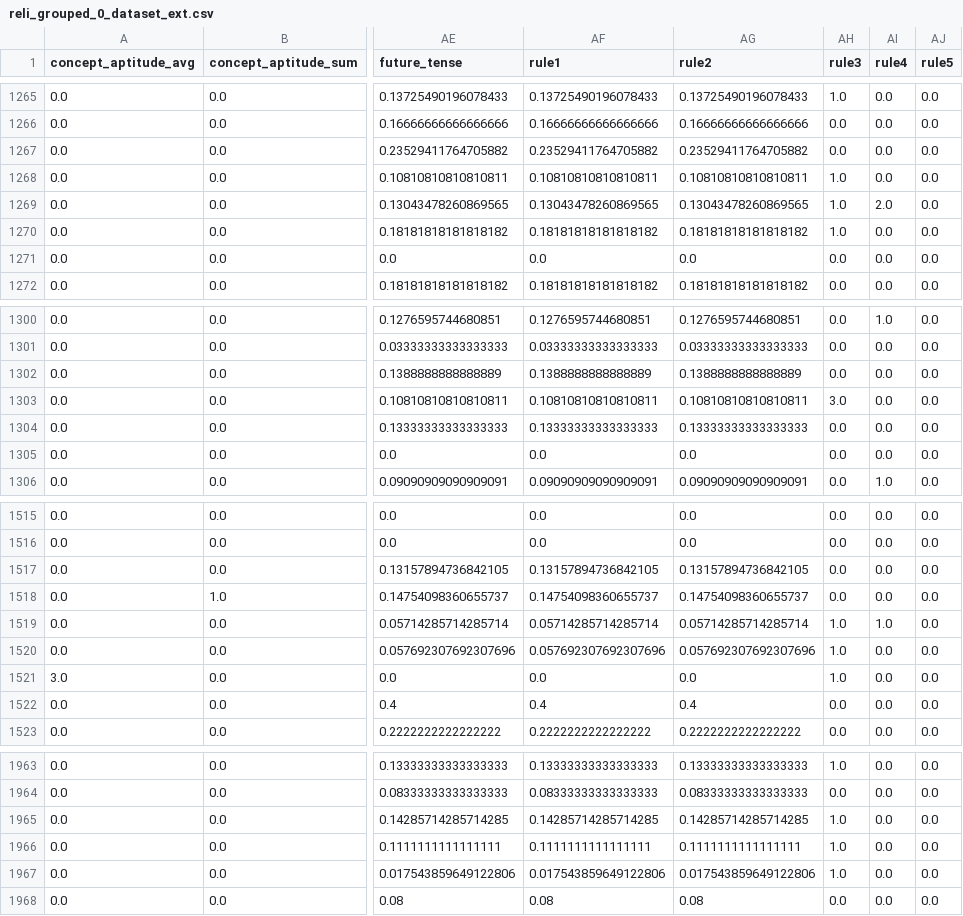
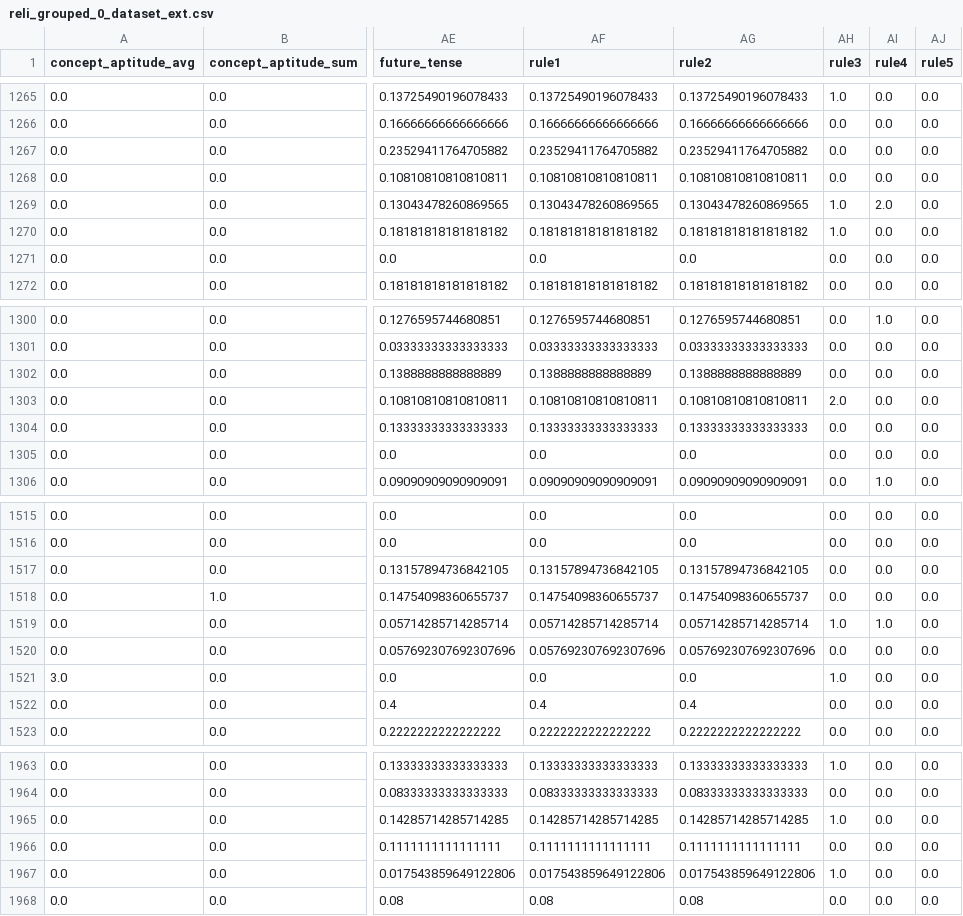
Before and after one commit to migvanderlei/textual-features, a CSV file: res/datasets/extracted/reli/reli_grouped_0_dataset_ext.csv, drawn as a sheet; only a part is shown, gaps mark what is left out; the diff covers the shown part only; the diff names each change by its address in the sheet, - before the commit and + after, or states it on an @@ line.

```diff
--- a/res/datasets/extracted/reli/reli_grouped_0_dataset_ext.csv
+++ b/res/datasets/extracted/reli/reli_grouped_0_dataset_ext.csv
-AH1268 (rule3): 1.0
+AH1268 (rule3): 0.0
-AH1303 (rule3): 3.0
+AH1303 (rule3): 2.0
-AH1520 (rule3): 1.0
+AH1520 (rule3): 0.0
-AH1966 (rule3): 1.0
+AH1966 (rule3): 0.0
```
Also changed, not shown: 11 edited cells elsewhere in this file, 10 other files.
